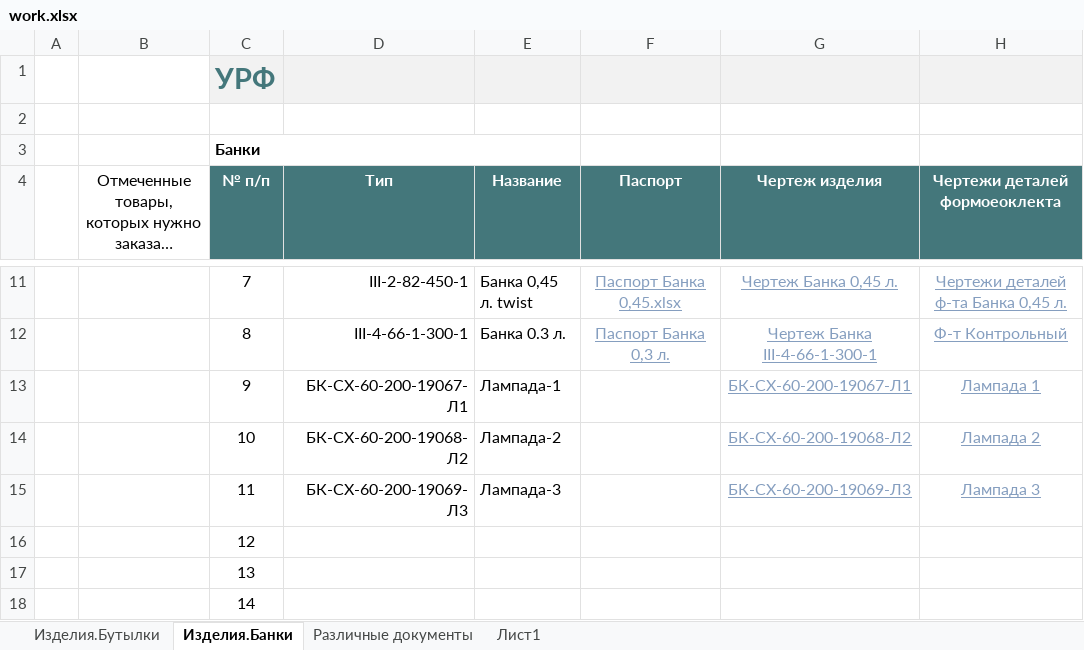
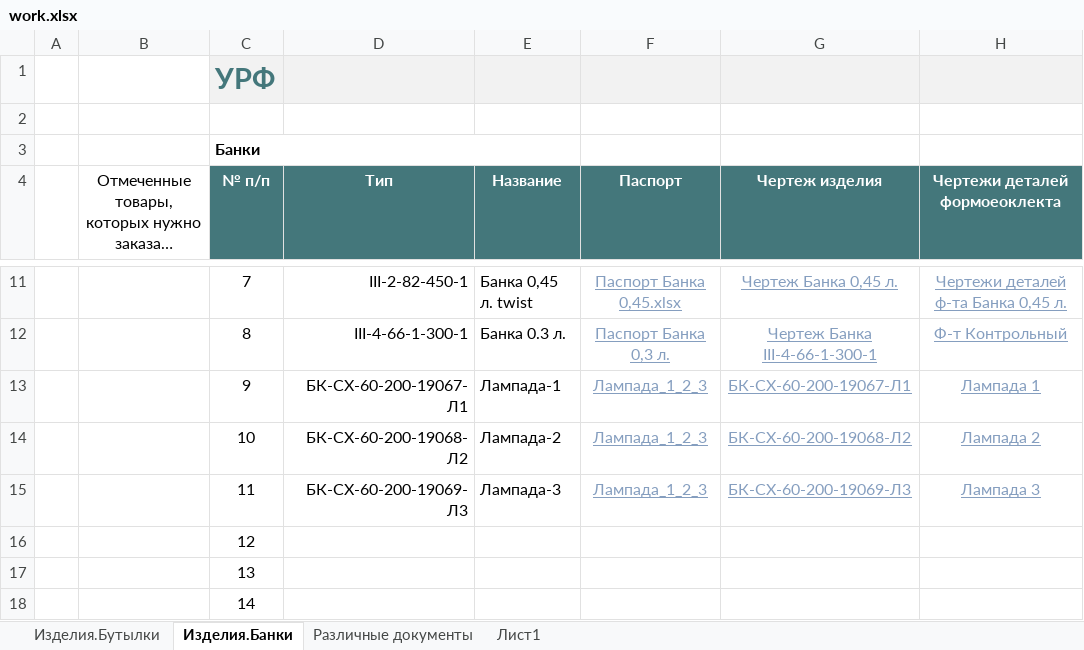
Before and after one commit to AliaksandrHaurylenka/vedatranzit, an Excel workbook: Участок ремонта форм/work.xlsx, sheet Изделия.Банки, drawn as a sheet; only a part is shown, gaps mark what is left out; long unchanged cells end in …; values as stored, in another font and other column widths than the file's, no borders; charts and pictures and conditional formats and table styles not drawn; the diff names each change by its address in the sheet, - before the commit and + after, or states it on an @@ line.

```diff
--- a/Участок ремонта форм/work.xlsx (sheet Изделия.Банки)
+++ b/Участок ремонта форм/work.xlsx (sheet Изделия.Банки)
-F13:F15 (Паспорт): (empty)
+F13:F15 (Паспорт): Лампада_1_2_3
```
Also changed, not shown: sheet Изделия.Бутылки, charts or pictures, Участок ремонта форм/Документация/Табель/ТАБЕЛЬ Участок ремонта форм 2020.xlsx, Участок ремонта форм/Формокомплекты/Карты замеров/Банка/Лампада_1_2_3.xlsx, 49 other files.
